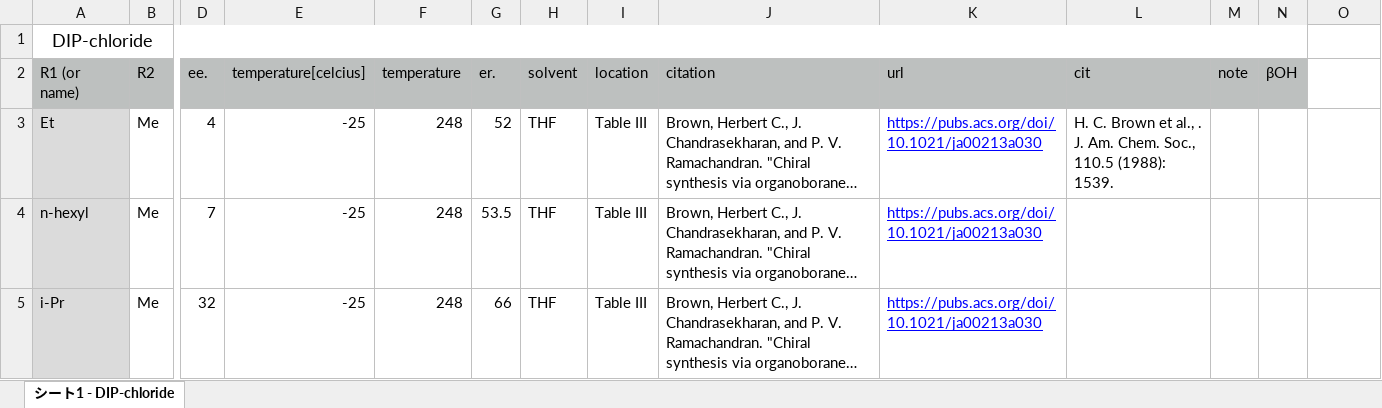
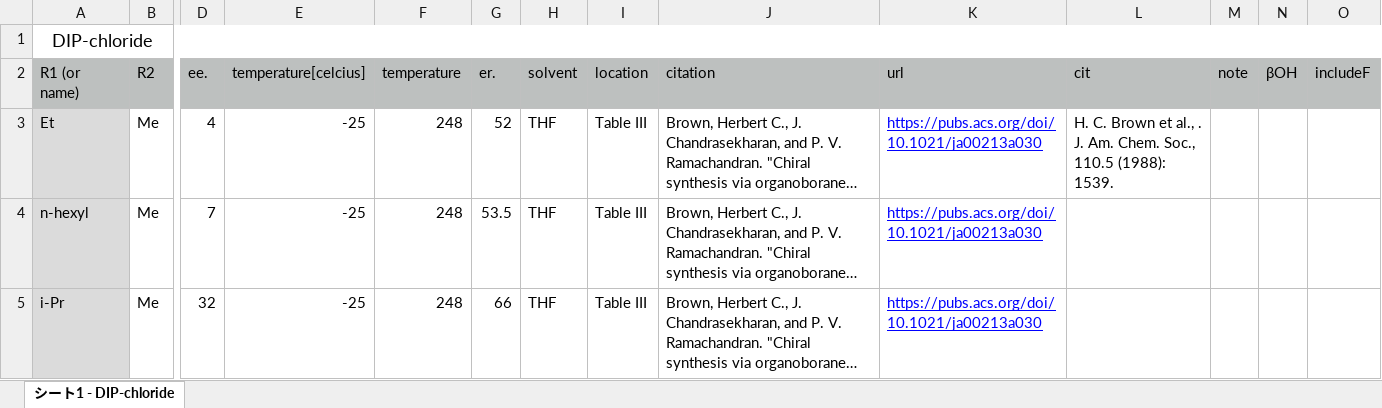
Before and after one commit to poclab-web/eCoMFA, an Excel workbook: sampledata/DIP-chloride_origin.xlsx, sheet シート1 - DIP-chloride, drawn as a sheet; only a part is shown, gaps mark what is left out; long unchanged cells end in …; values as stored, in another font and other column widths than the file's, no borders; the diff names each change by its address in the sheet, - before the commit and + after, or states it on an @@ line.

```diff
--- a/sampledata/DIP-chloride_origin.xlsx (sheet シート1 - DIP-chloride)
+++ b/sampledata/DIP-chloride_origin.xlsx (sheet シート1 - DIP-chloride)
-A1:N1 merged
+A1:O1 merged
-O2: (empty)
+O2: includeF
-O2 fill: none
+O2 fill: #BDC0BF
```
Also changed, not shown: 4 other files.
